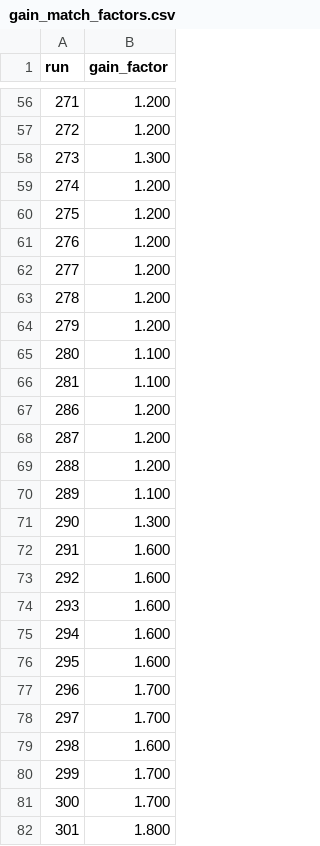
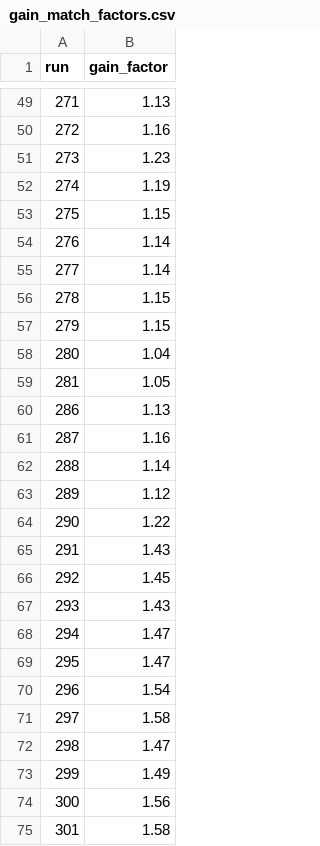
Before and after one commit to sigmanotation/e20009_analysis, a CSV file: e20009_parameters/gain_match_factors.csv, drawn as a sheet; only a part is shown, gaps mark what is left out; the diff covers the shown part only.

Commit message:
Replaced old gain match factors found by hand with the new ones from the notebook. They match well; the average difference between the two is about 0.1.

```diff
--- a/e20009_parameters/gain_match_factors.csv
+++ b/e20009_parameters/gain_match_factors.csv
@@ -56,27 +49,27 @@
-271,1.200
-272,1.200
-273,1.300
-274,1.200
-275,1.200
-276,1.200
-277,1.200
-278,1.200
-279,1.200
-280,1.100
-281,1.100
-286,1.200
-287,1.200
-288,1.200
-289,1.100
-290,1.300
-291,1.600
-292,1.600
-293,1.600
-294,1.600
-295,1.600
-296,1.700
-297,1.700
-298,1.600
-299,1.700
-300,1.700
-301,1.800
+271,1.13
+272,1.16
+273,1.23
+274,1.19
+275,1.15
+276,1.14
+277,1.14
+278,1.15
+279,1.15
+280,1.04
+281,1.05
+286,1.13
+287,1.16
+288,1.14
+289,1.12
+290,1.22
+291,1.43
+292,1.45
+293,1.43
+294,1.47
+295,1.47
+296,1.54
+297,1.58
+298,1.47
+299,1.49
+300,1.56
+301,1.58
```
Also changed, not shown: 12 removed rows and 92 edited cells elsewhere in this file.
